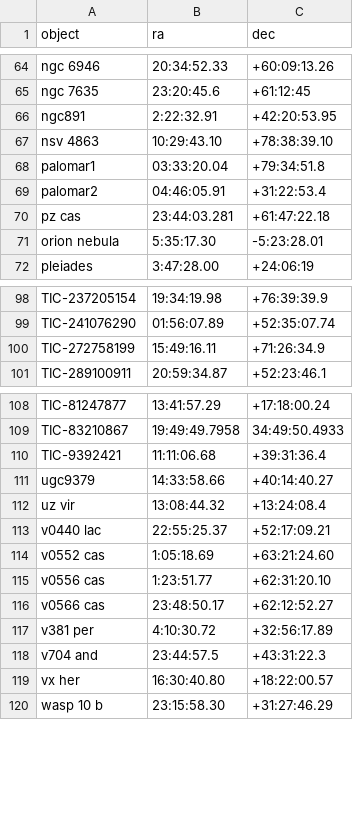
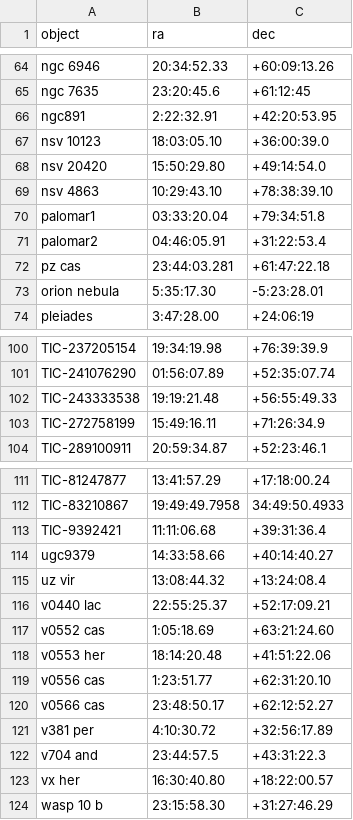
Before and after one commit to mwcraig/feder-object-list-OLD, a CSV file: feder_object_list.csv, drawn as a sheet; only a part is shown, gaps mark what is left out; the diff names each change by its address in the sheet, - before the commit and + after, or states it on an @@ line.

Commit message:
Update feder_object_list.csv

```diff
--- a/feder_object_list.csv
+++ b/feder_object_list.csv
+row 67: nsv 10123 | 18:03:05.10 | +36:00:39.0
+row 68: nsv 20420 | 15:50:29.80 | +49:14:54.0
+row 102: TIC-243333538 | 19:19:21.48 | +56:55:49.33
+row 118: v0553 her | 18:14:20.48 | +41:51:22.06
```
